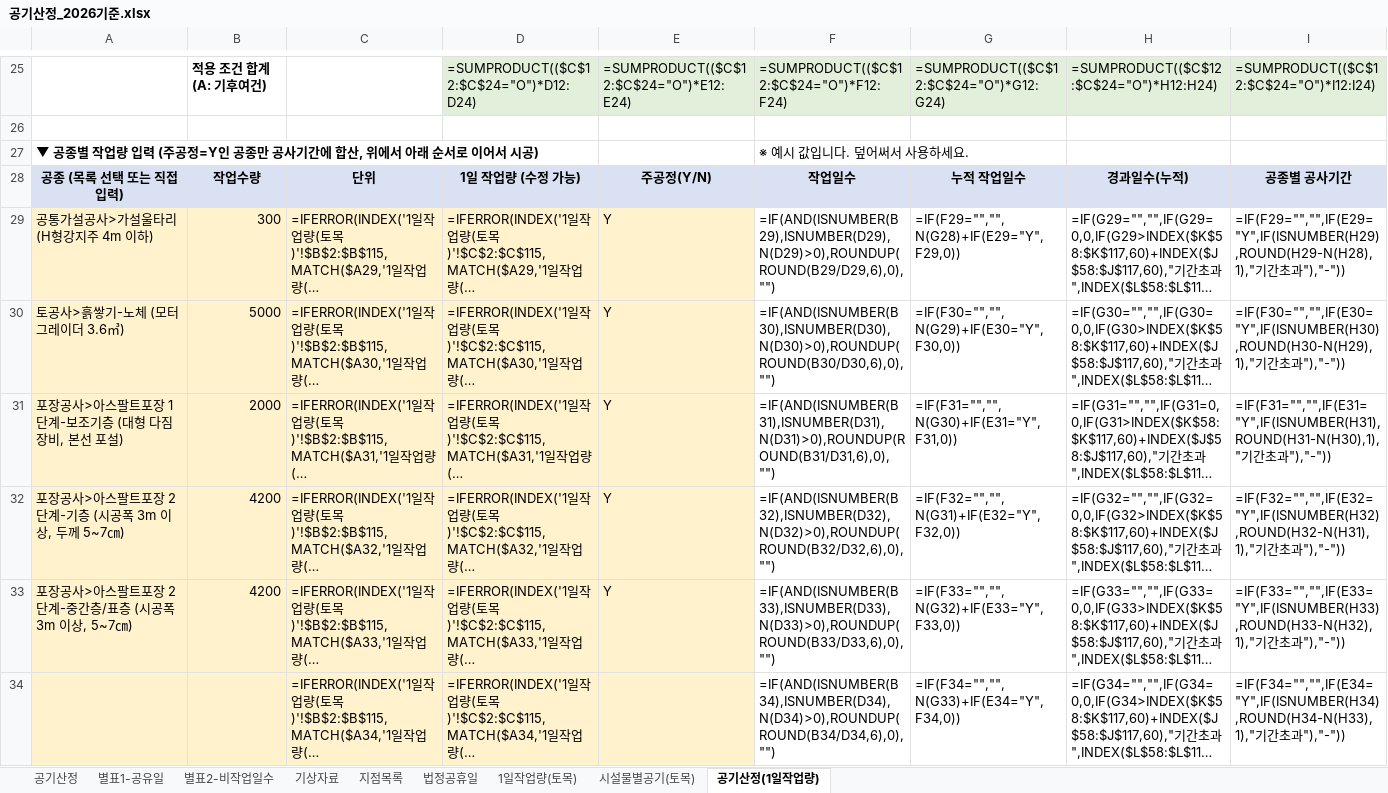
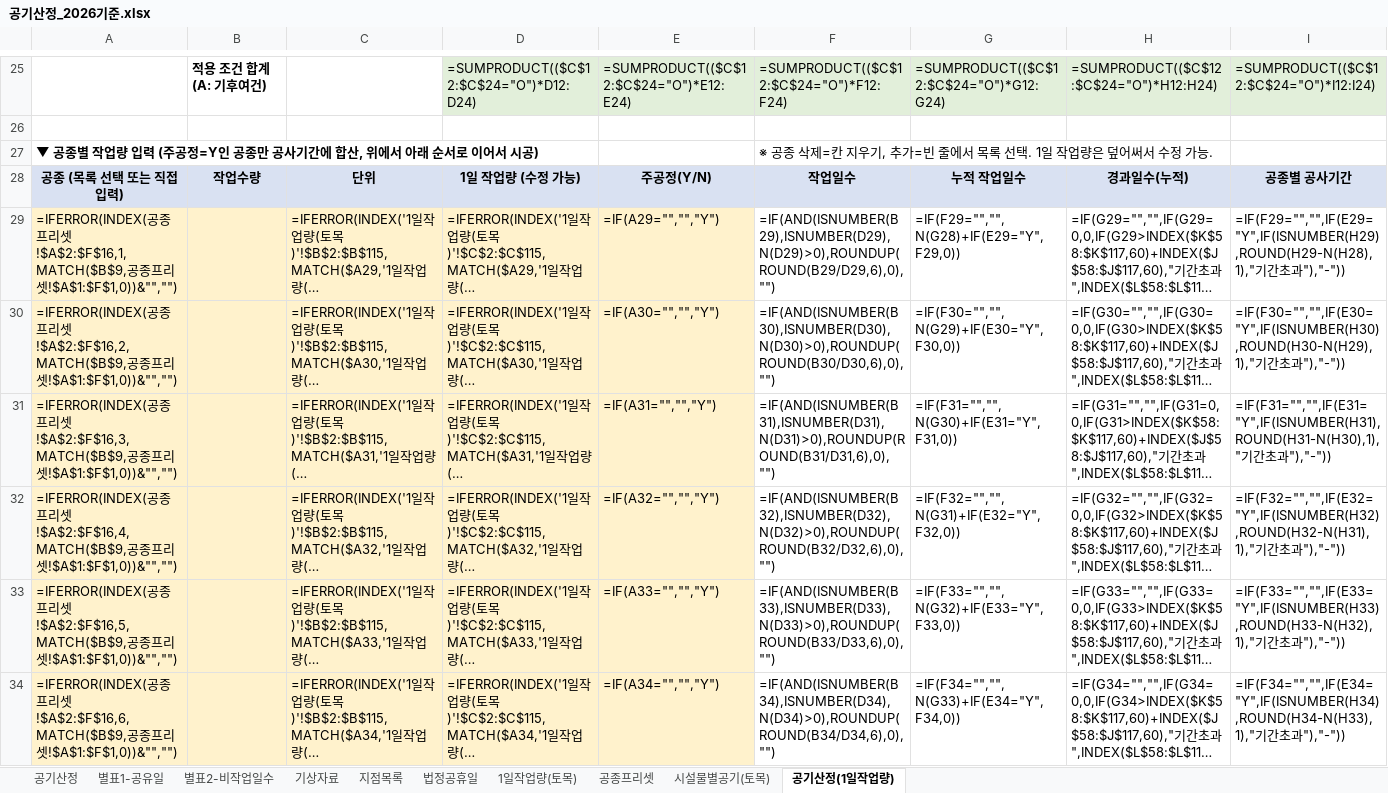
Before and after one commit to eunna2520-netizen/business, an Excel workbook: 공기산정_2026기준.xlsx, sheet 공기산정(1일작업량), drawn as a sheet; only a part is shown, gaps mark what is left out; long unchanged cells end in …; values as stored, in another font and other column widths than the file's, no borders; formulas without a stored value are shown as written; the diff covers the shown part only; the diff names each change by its address in the sheet, - before the commit and + after, or states it on an @@ line.

```diff
--- a/공기산정_2026기준.xlsx (sheet 공기산정(1일작업량))
+++ b/공기산정_2026기준.xlsx (sheet 공기산정(1일작업량))
+sheet tab: 공종프리셋
-F27: ※ 예시 값입니다. 덮어써서 사용하세요.
+F27: ※ 공종 삭제=칸 지우기, 추가=빈 줄에서 목록 선택. 1일 작업량은 덮어써서 수정 가능.
-A29: 공통가설공사>가설울타리 (H형강지주 4m 이하)
+A29: =IFERROR(INDEX(공종프리셋!$A$2:$F$16,1,MATCH($B$9,공종프리셋!$A$1:$F$1,0))&"","")
-B29: 300
+B29: (empty)
-E29: Y
+E29: =IF(A29="","","Y")
-A30: 토공사>흙쌓기-노체 (모터그레이더 3.6㎥)
+A30: =IFERROR(INDEX(공종프리셋!$A$2:$F$16,2,MATCH($B$9,공종프리셋!$A$1:$F$1,0))&"","")
-B30: 5000
+B30: (empty)
-E30: Y
+E30: =IF(A30="","","Y")
-A31: 포장공사>아스팔트포장 1단계-보조기층 (대형 다짐장비, 본선 포설)
+A31: =IFERROR(INDEX(공종프리셋!$A$2:$F$16,3,MATCH($B$9,공종프리셋!$A$1:$F$1,0))&"","")
-B31: 2000
+B31: (empty)
-E31: Y
+E31: =IF(A31="","","Y")
-A32: 포장공사>아스팔트포장 2단계-기층 (시공폭 3m 이상, 두께 5~7㎝)
+A32: =IFERROR(INDEX(공종프리셋!$A$2:$F$16,4,MATCH($B$9,공종프리셋!$A$1:$F$1,0))&"","")
-B32:B33: 4200
+B32:B33: (empty)
-E32: Y
+E32: =IF(A32="","","Y")
-A33: 포장공사>아스팔트포장 2단계-중간층/표층 (시공폭 3m 이상, 5~7㎝)
+A33: =IFERROR(INDEX(공종프리셋!$A$2:$F$16,5,MATCH($B$9,공종프리셋!$A$1:$F$1,0))&"","")
-E33: Y
+E33: =IF(A33="","","Y")
-A34: (empty)
+A34: =IFERROR(INDEX(공종프리셋!$A$2:$F$16,6,MATCH($B$9,공종프리셋!$A$1:$F$1,0))&"","")
-E34: (empty)
+E34: =IF(A34="","","Y")
```
Also changed, not shown: 21 edited cells and cell formats elsewhere in this sheet, 3 other files.
